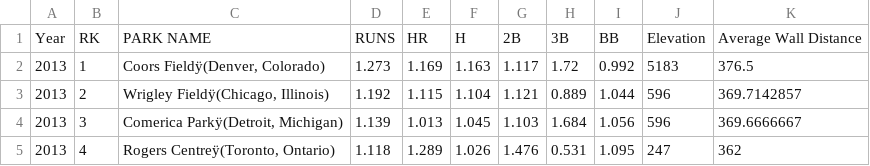
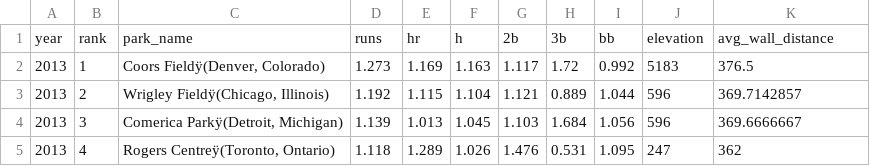
Before and after one commit to AidanJudge/stat209-s18-AidanJudge, a CSV file: Data_for_Assignment_A.csv, drawn as a sheet; only a part is shown; removed rows and columns are numbered as before the commit, all else as after; the diff names each change by its address in the sheet, - before the commit and + after, or states it on an @@ line.

Commit message:
Add files via upload

```diff
--- a/Data_for_Assignment_A.csv
+++ b/Data_for_Assignment_A.csv
-row 1: Year | RK | PARK NAME | RUNS | HR | H | 2B | 3B | BB | Elevation | Average Wall Distance
+row 1: year | rank | park_name | runs | hr | h | 2b | 3b | bb | elevation | avg_wall_distance
```
